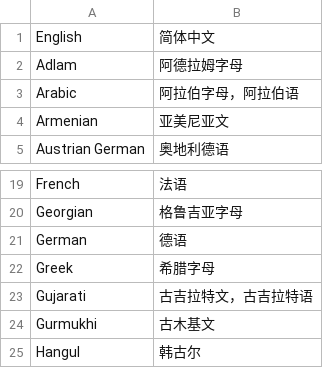
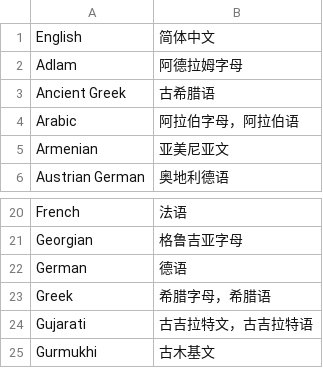
Before and after one commit to xfq/scripts, a CSV file: name/scripts.csv, drawn as a sheet; only a part is shown, gaps mark what is left out; the shorter side is filled out with more unchanged rows.

Commit message:
More Greek

```diff
--- a/name/scripts.csv
+++ b/name/scripts.csv
@@ -2,2 +2,3 @@
 Adlam,阿德拉姆字母
+Ancient Greek,古希腊语
 Arabic,阿拉伯字母，阿拉伯语
@@ -21,3 +22,3 @@ Georgian,格鲁吉亚字母
 German,德语
-Greek,希腊字母
+Greek,希腊字母，希腊语
 Gujarati,古吉拉特文，古吉拉特语
```
Also changed, not shown: 1 other file.
